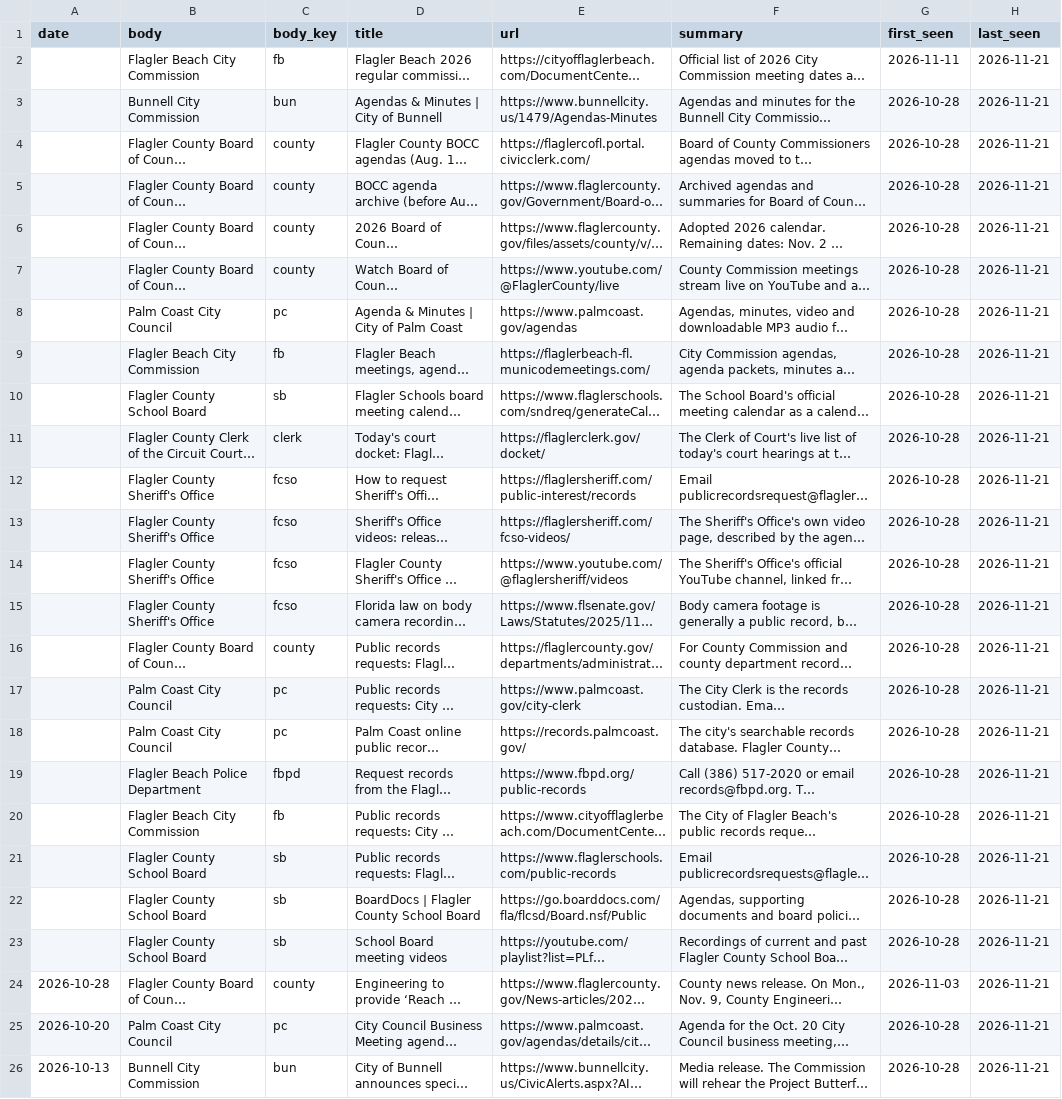
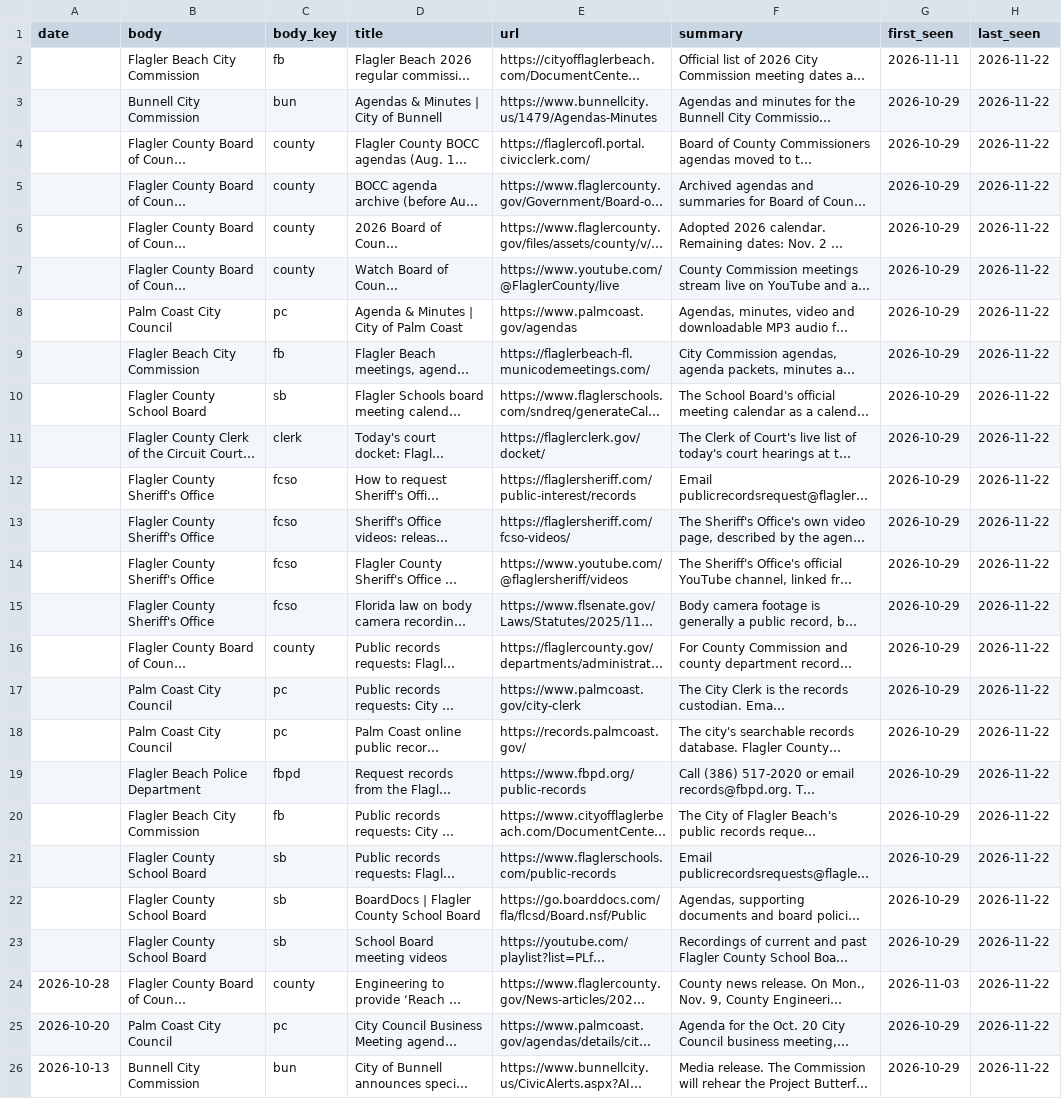
Before and after one commit to FlaglerCoastalEnterprises/publicdocket, a CSV file: public/data/documents.csv, drawn as a sheet; long unchanged cells end in …; the diff names each change by its address in the sheet, - before the commit and + after, or states it on an @@ line.

```diff
--- a/public/data/documents.csv
+++ b/public/data/documents.csv
-H2:H26 (last_seen): 2026-11-21
+H2:H26 (last_seen): 2026-11-22
-G3:G23 (first_seen): 2026-10-28
+G3:G23 (first_seen): 2026-10-29
-G25:G26 (first_seen): 2026-10-28
+G25:G26 (first_seen): 2026-10-29
```
Also changed, not shown: public/data/meetings.csv, 4 other files.
